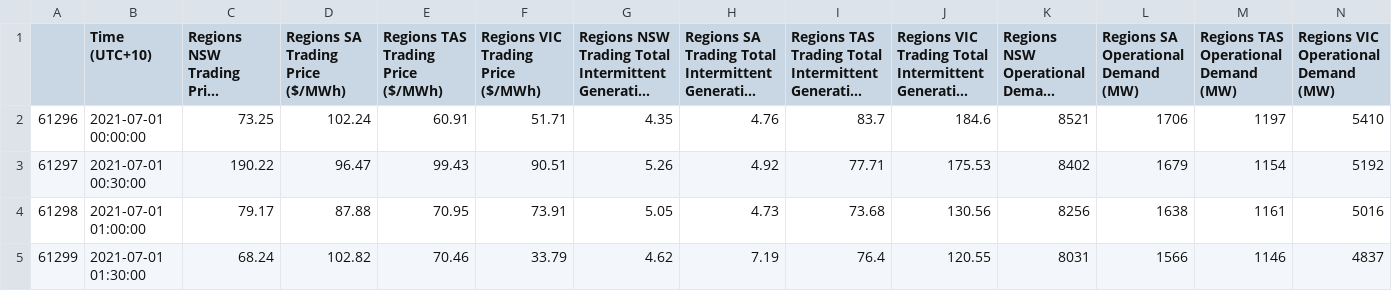
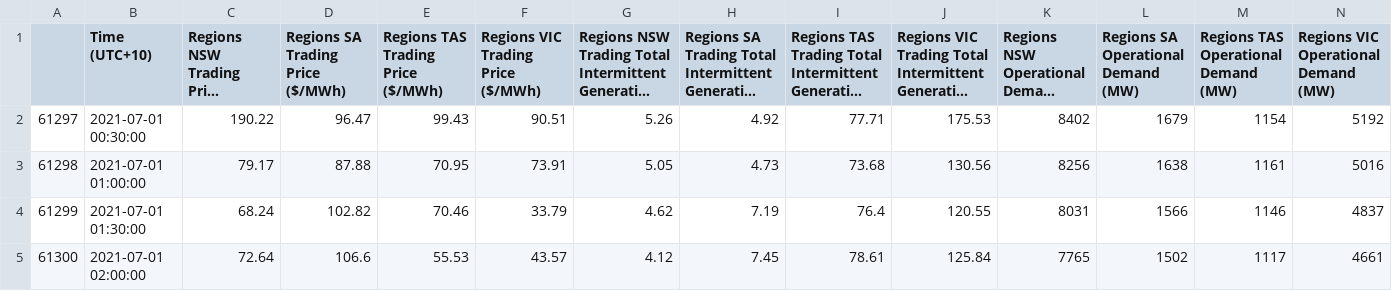
Before and after one commit to rinliauw/energy-market-and-battery-optimization, a CSV file: preprocessed_data/mandatory_test.csv, drawn as a sheet; only a part is shown; the shorter side is filled out with more unchanged rows; long unchanged cells end in …; the diff names each change by its address in the sheet, - before the commit and + after, or states it on an @@ line.

```diff
--- a/preprocessed_data/mandatory_test.csv
+++ b/preprocessed_data/mandatory_test.csv
-row 2: 61296 | 2021-07-01 00:00:00 | 73.25 | 102.24 | 60.91 | 51.71 | 4.35 | 4.76 | 83.7 | 184.6 | 8521 | 1706 | 1197 | 5410
```
Also changed, not shown: 2 other files.
